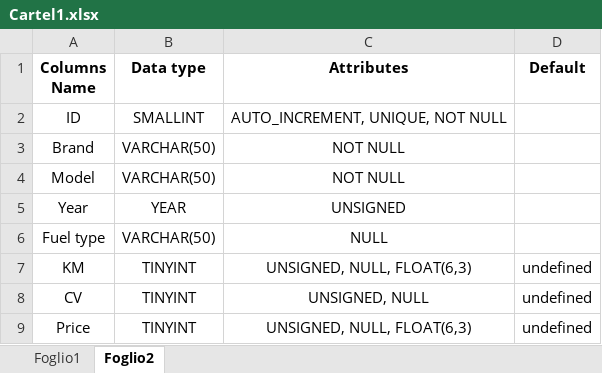
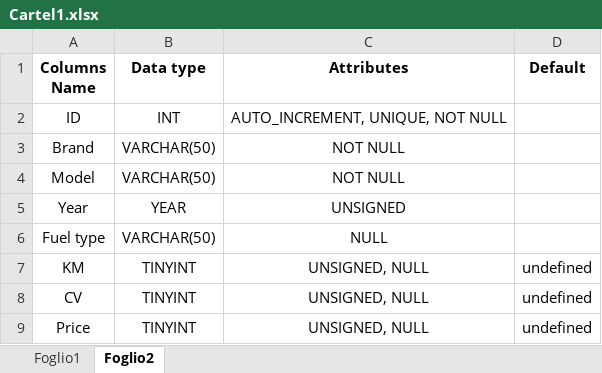
Before and after one commit to LucaBonifazio/db-first, an Excel workbook: Cartel1.xlsx, sheet Foglio2, drawn as a sheet; values as stored, in another font and other column widths than the file's, no borders; the diff names each change by its address in the sheet, - before the commit and + after, or states it on an @@ line.

Commit message:
fix

```diff
--- a/Cartel1.xlsx (sheet Foglio2)
+++ b/Cartel1.xlsx (sheet Foglio2)
-B2 (Data type): SMALLINT
+B2 (Data type): INT
-C7 (Attributes): UNSIGNED, NULL, FLOAT(6,3)
+C7 (Attributes): UNSIGNED, NULL
-C9 (Attributes): UNSIGNED, NULL, FLOAT(6,3)
+C9 (Attributes): UNSIGNED, NULL
```
